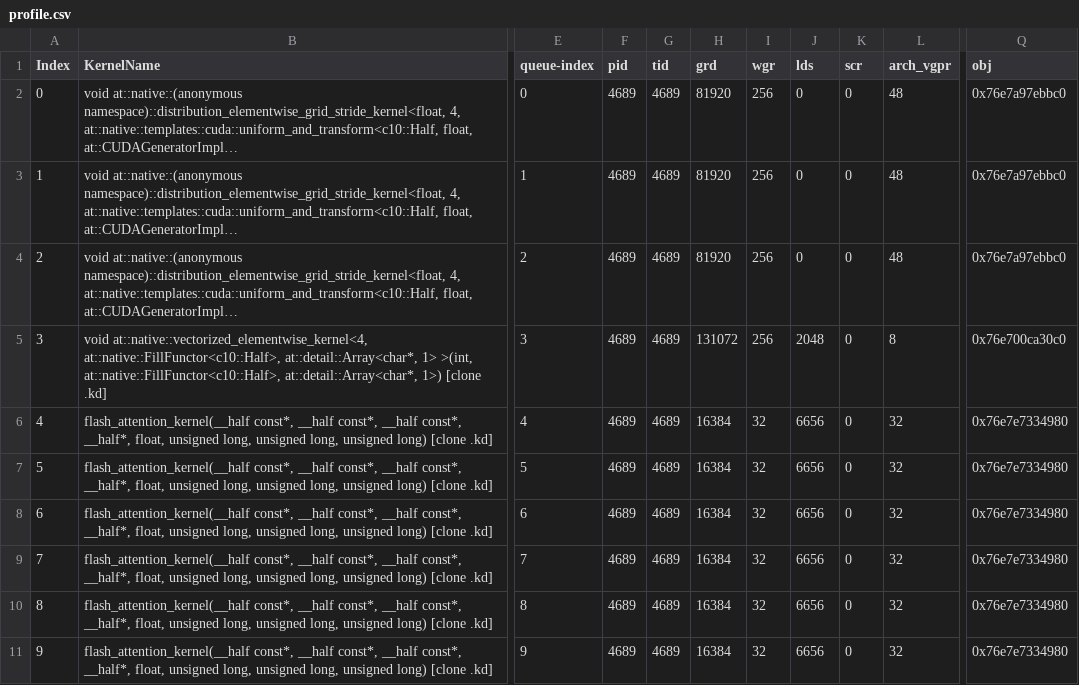
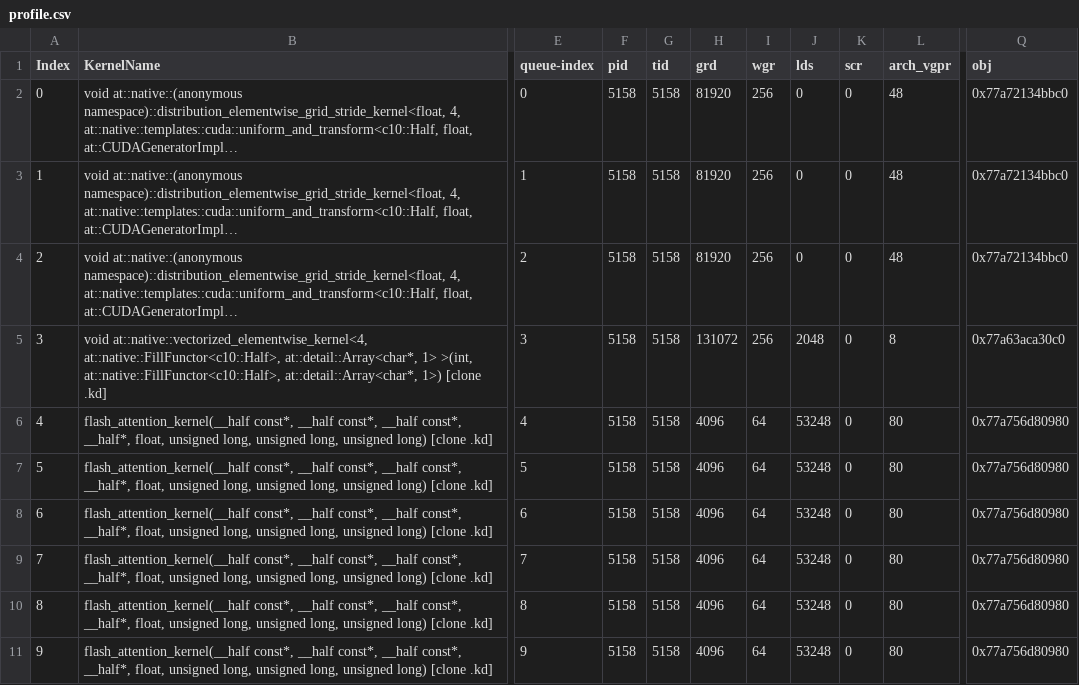
Before and after one commit to seb-sep/flash-attention, a CSV file: profile.csv, drawn as a sheet; only a part is shown, gaps mark what is left out; long unchanged cells end in …; the diff names each change by its address in the sheet, - before the commit and + after, or states it on an @@ line.

Commit message:
tweak Bc and add timing profile step

```diff
--- a/profile.csv
+++ b/profile.csv
-F2:F11 (pid): 4689
+F2:F11 (pid): 5158
-G2:G11 (tid): 4689
+G2:G11 (tid): 5158
-Q2:Q4 (obj): 0x76e7a97ebbc0
+Q2:Q4 (obj): 0x77a72134bbc0
-Q5 (obj): 0x76e700ca30c0
+Q5 (obj): 0x77a63aca30c0
-H6:H11 (grd): 16384
+H6:H11 (grd): 4096
-I6:I11 (wgr): 32
+I6:I11 (wgr): 64
-J6:J11 (lds): 6656
+J6:J11 (lds): 53248
-L6:L11 (arch_vgpr): 32
+L6:L11 (arch_vgpr): 80
-Q6:Q11 (obj): 0x76e7e7334980
+Q6:Q11 (obj): 0x77a756d80980
```
Also changed, not shown: 3 other files.
